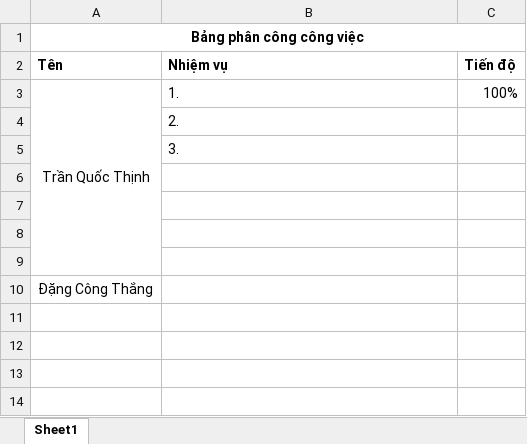
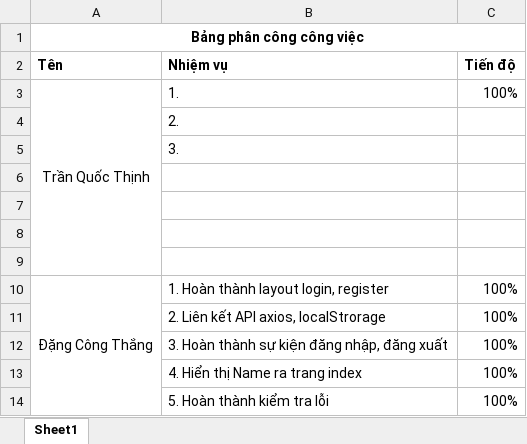
Before and after one commit to dangcongthangcv3/Capstone_Nhom8_JS, an Excel workbook: PhanCongCongViec.xlsx, sheet Sheet1, drawn as a sheet; values as stored, in another font and other column widths than the file's, no borders; the diff names each change by its address in the sheet, - before the commit and + after, or states it on an @@ line.

Commit message:
Hoàn thành tất cả. Thêm bảng phân công

```diff
--- a/PhanCongCongViec.xlsx (sheet Sheet1)
+++ b/PhanCongCongViec.xlsx (sheet Sheet1)
+A10:A14 merged
-B10 (Nhiệm vụ): (empty)
+B10 (Nhiệm vụ): 1. Hoàn thành layout login, register
-C10 (Tiến độ): (empty)
+C10 (Tiến độ): 100%
+row 11:  | 2. Liên kết API axios, localStrorage | 100%
+row 12:  | 3. Hoàn thành sự kiện đăng nhập, đăng xuất | 100%
+row 13:  | 4. Hiển thị Name ra trang index | 100%
+row 14:  | 5. Hoàn thành kiểm tra lỗi | 100%
```
